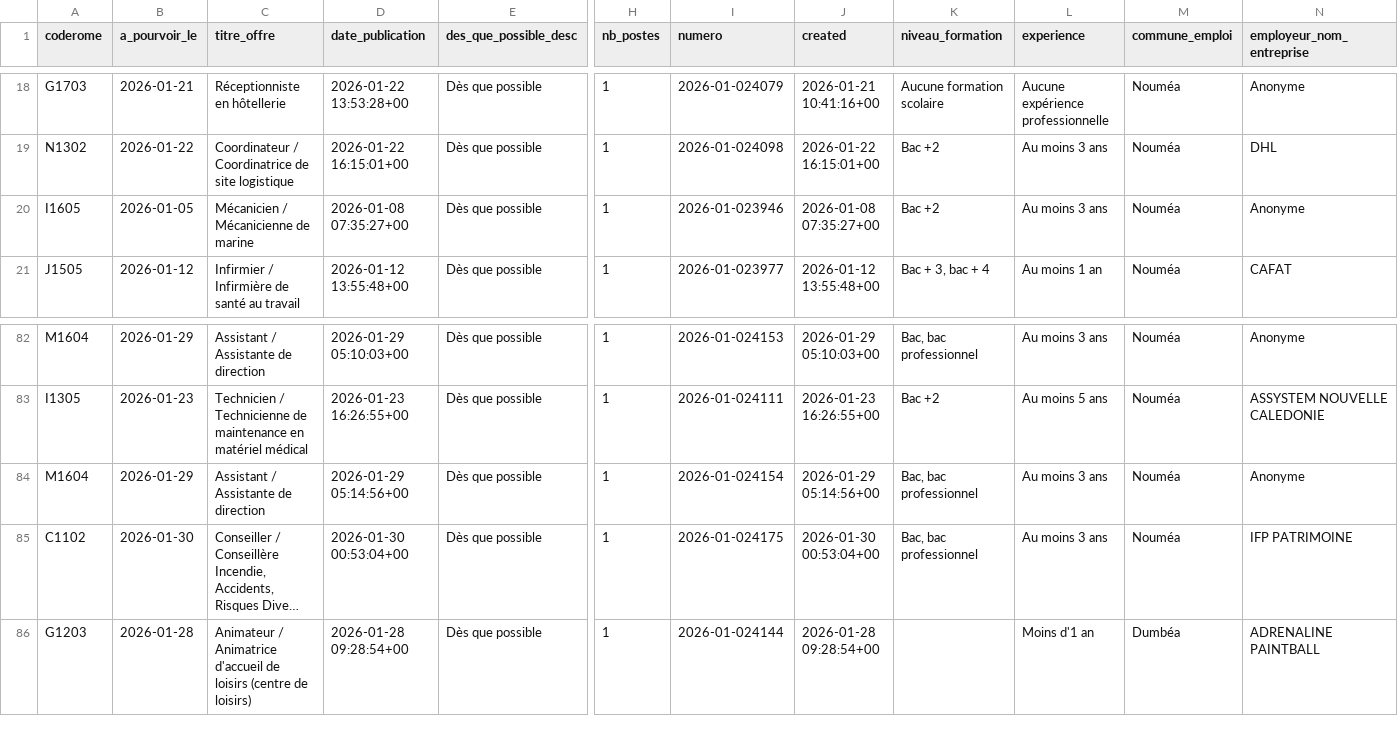
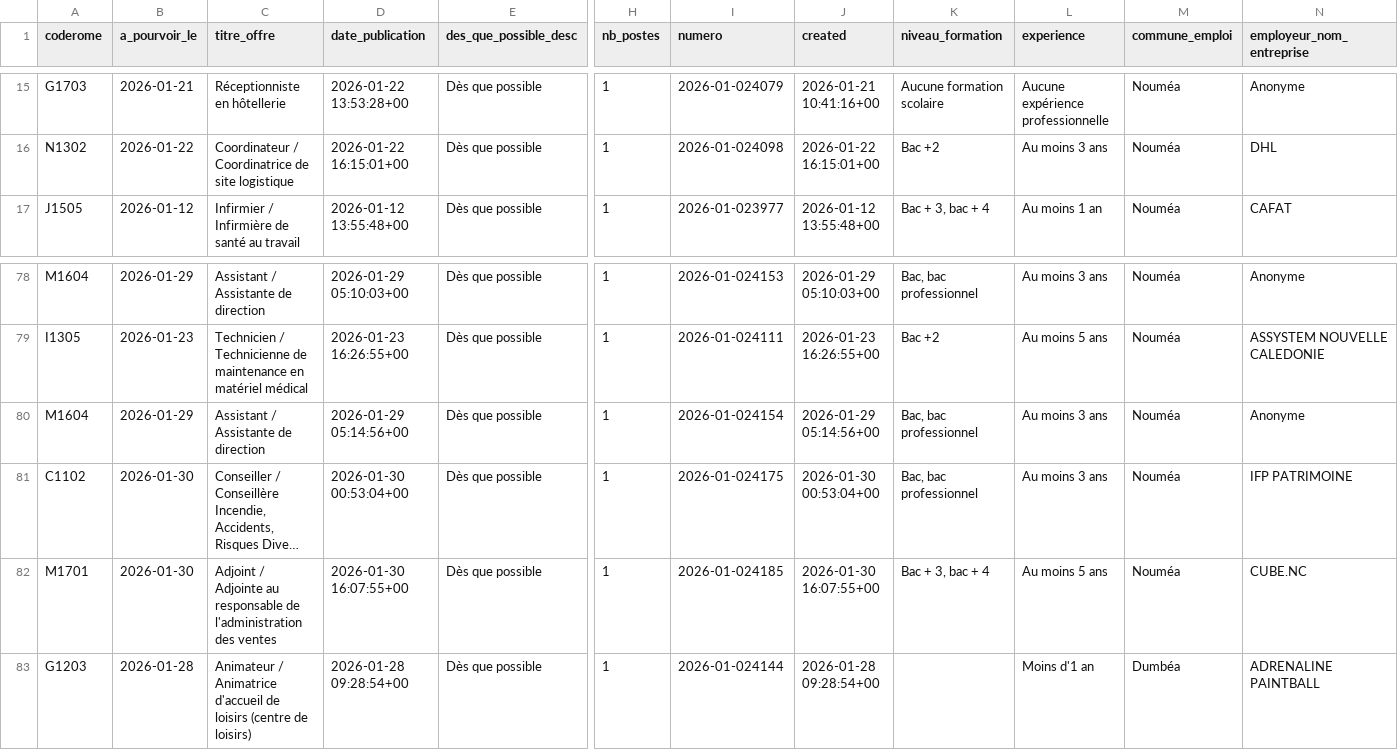
Before and after one commit to adriens/odata-offres-emploi-drhfpnc, a CSV file: data/emplois.csv, drawn as a sheet; only a part is shown, gaps mark what is left out; long unchanged cells end in …; removed rows and columns are numbered as before the commit, all else as after; rows hold the shown columns only; the diff covers the shown part only; the diff names each change by its address in the sheet, - before the commit and + after, or states it on an @@ line.

```diff
--- a/data/emplois.csv
+++ b/data/emplois.csv
-row 20: I1605 | 2026-01-05 | Mécanicien / Mécanicienne de marine | 2026-01-08 07:35:27+00 | Dès que possible | 1 | 2026-01-023946 | 2026-01-08 07:35:27+00 | Bac +2 | Au moins 3 ans | Nouméa | Anonyme
+row 82: M1701 | 2026-01-30 | Adjoint / Adjointe au responsable de l'administration des ventes | 2026-01-30 16:07:55+00 | Dès que possible | 1 | 2026-01-024185 | 2026-01-30 16:07:55+00 | Bac + 3, bac + 4 | Au moins 5 ans | Nouméa | CUBE.NC
```
Also changed, not shown: 3 added rows and 6 removed rows elsewhere in this file.
